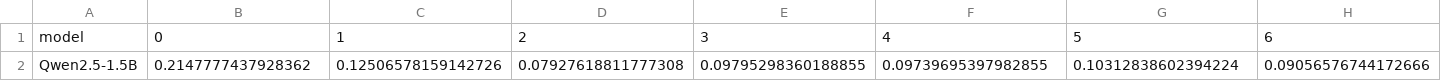
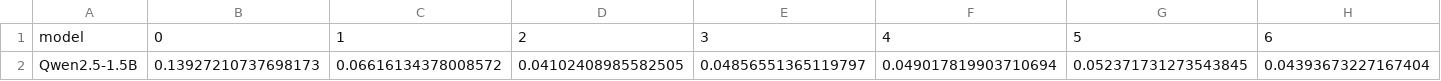
Before and after one commit to upahar-khatiwada/NepSyc, a CSV file: data/representation/metrics/model_layer_matrix_mean_pooled.csv, drawn as a sheet; only a part is shown; removed rows and columns are numbered as before the commit, all else as after; rows hold the shown columns only; the diff names each change by its address in the sheet, - before the commit and + after, or states it on an @@ line.

```diff
--- a/data/representation/metrics/model_layer_matrix_mean_pooled.csv
+++ b/data/representation/metrics/model_layer_matrix_mean_pooled.csv
-row 2: Qwen2.5-1.5B | 0.2147777437928362 | 0.12506578159142726 | 0.07927618811777308 | 0.09795298360188855 | 0.09739695397982855 | 0.10312838602394224 | 0.09056576744172666
+row 2: Qwen2.5-1.5B | 0.13927210737698173 | 0.06616134378008572 | 0.04102408985582505 | 0.04856551365119797 | 0.049017819903710694 | 0.052371731273543845 | 0.04393673227167404
```
Also changed, not shown: data/representation/metrics/layer_agg.csv, data/representation/metrics/layer_ranking.csv, 8 other files.
